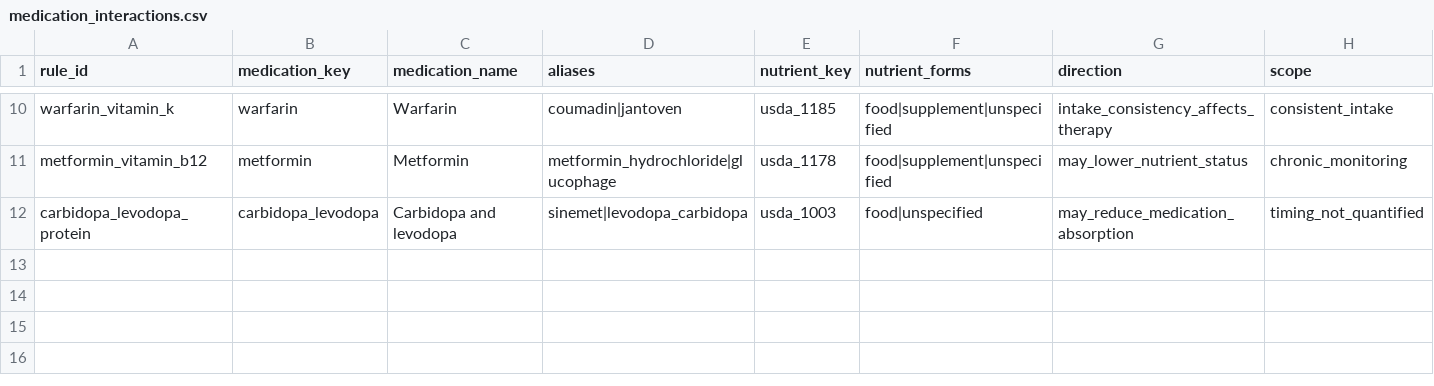
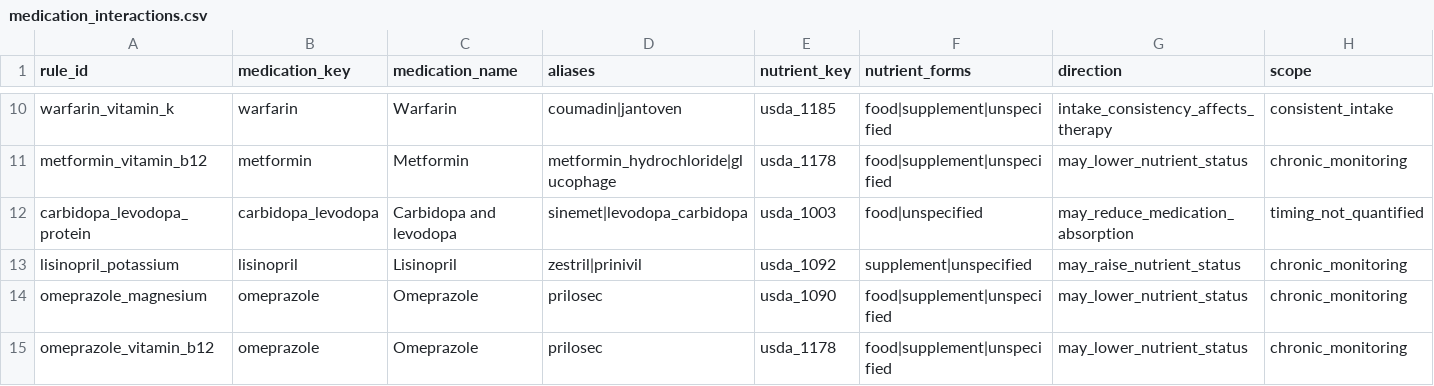
Before and after one commit to Kan-sar/nutriIntR, a CSV file: inst/extdata/medication_interactions.csv, drawn as a sheet; only a part is shown, gaps mark what is left out; rows hold the shown columns only; the diff names each change by its address in the sheet, - before the commit and + after, or states it on an @@ line.

```diff
--- a/inst/extdata/medication_interactions.csv
+++ b/inst/extdata/medication_interactions.csv
+row 13: lisinopril_potassium | lisinopril | Lisinopril | zestril|prinivil | usda_1092 | supplement|unspecified | may_raise_nutrient_status | chronic_monitoring
+row 14: omeprazole_magnesium | omeprazole | Omeprazole | prilosec | usda_1090 | food|supplement|unspecified | may_lower_nutrient_status | chronic_monitoring
+row 15: omeprazole_vitamin_b12 | omeprazole | Omeprazole | prilosec | usda_1178 | food|supplement|unspecified | may_lower_nutrient_status | chronic_monitoring
```
Also changed, not shown: inst/extdata/drug_interactions.csv, 6 other files.
